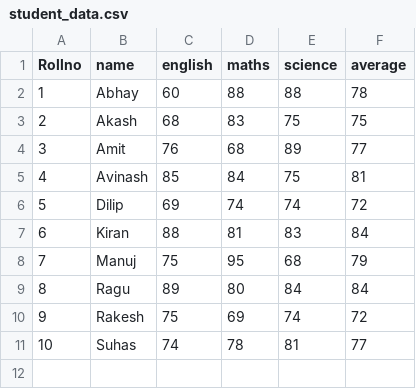
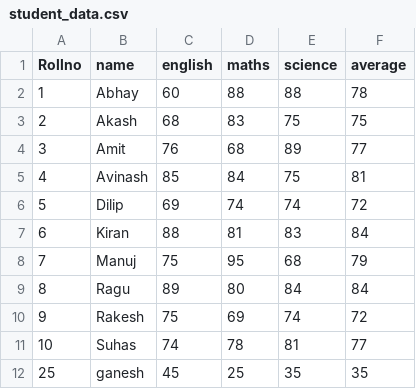
Before and after one commit to ganeshpaih24/pythonAssignments, a CSV file: Team-2024/student_data.csv, drawn as a sheet; the diff names each change by its address in the sheet, - before the commit and + after, or states it on an @@ line.

```diff
--- a/Team-2024/student_data.csv
+++ b/Team-2024/student_data.csv
+row 12: 25 | ganesh | 45 | 25 | 35 | 35
```
Also changed, not shown: 2 other files.
